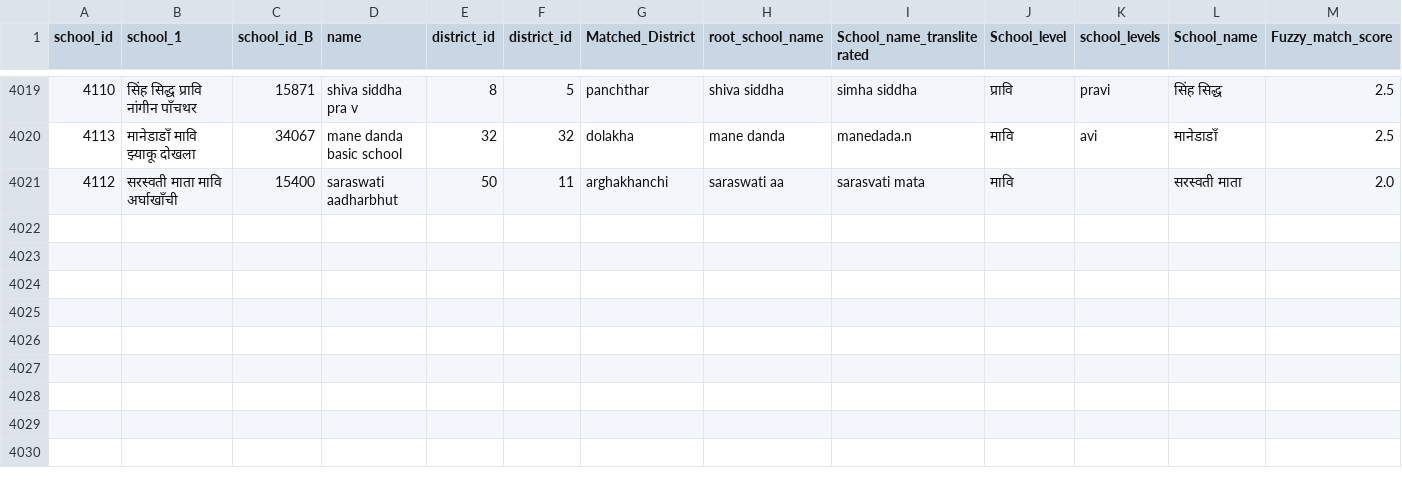
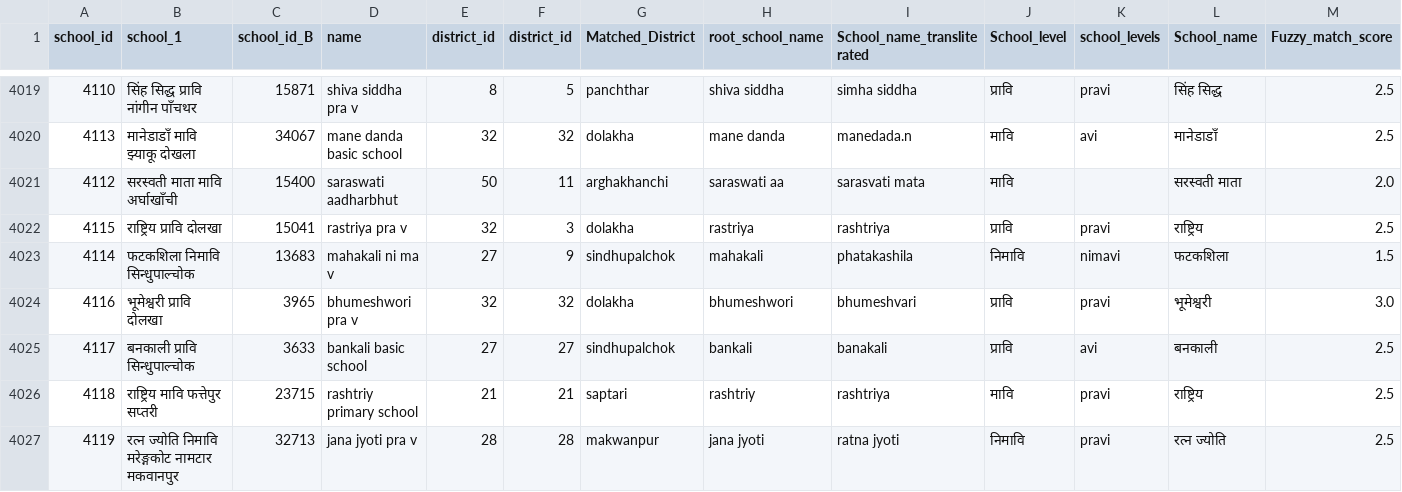
Before and after one commit to moest-np/incubator, a CSV file: Refine_incubator/preprocess/df_Fuzzy_Matches.csv, drawn as a sheet; only a part is shown, gaps mark what is left out; rows hold the shown columns only; the diff names each change by its address in the sheet, - before the commit and + after, or states it on an @@ line.

Commit message:
Update df_Fuzzy_Matches.csv

```diff
--- a/Refine_incubator/preprocess/df_Fuzzy_Matches.csv
+++ b/Refine_incubator/preprocess/df_Fuzzy_Matches.csv
+row 4022: 4115 | राष्ट्रिय प्रावि दोलखा | 15041 | rastriya pra v | 32 | 3 | dolakha | rastriya | rashtriya | प्रावि | pravi | राष्ट्रिय | 2.5
+row 4023: 4114 | फटकशिला निमावि सिन्धुपाल्चोक | 13683 | mahakali ni ma v | 27 | 9 | sindhupalchok | mahakali | phatakashila | निमावि | nimavi | फटकशिला | 1.5
+row 4024: 4116 | भूमेश्वरी प्रावि दोलखा | 3965 | bhumeshwori pra v | 32 | 32 | dolakha | bhumeshwori | bhumeshvari | प्रावि | pravi | भूमेश्वरी | 3.0
+row 4025: 4117 | बनकाली प्रावि सिन्धुपाल्चोक | 3633 | bankali basic school | 27 | 27 | sindhupalchok | bankali | banakali | प्रावि | avi | बनकाली | 2.5
+row 4026: 4118 | राष्ट्रिय मावि फत्तेपुर सप्तरी | 23715 | rashtriy primary school | 21 | 21 | saptari | rashtriy | rashtriya | मावि | pravi | राष्ट्रिय | 2.5
+row 4027: 4119 | रत्न ज्योति निमावि मरेङ्गकोट नामटार मकवानपुर | 32713 | jana jyoti pra v | 28 | 28 | makwanpur | jana jyoti | ratna jyoti | निमावि | pravi | रत्न ज्योति | 2.5
```
